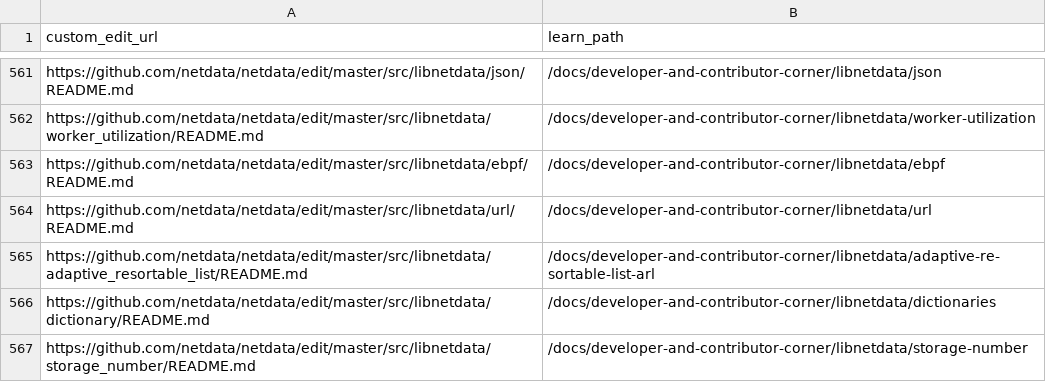
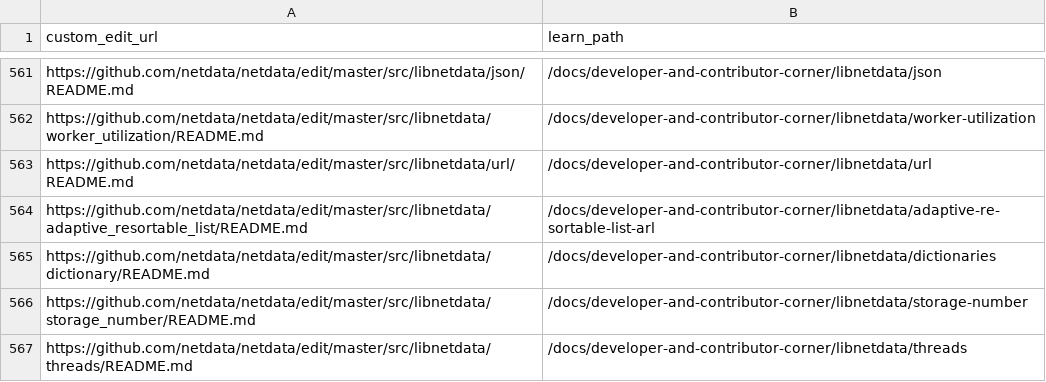
Before and after one commit to netdata/learn, a TSV file: ingest/one_commit_back_file-dict.tsv, drawn as a sheet; only a part is shown, gaps mark what is left out; the shorter side is filled out with more unchanged rows; the diff names each change by its address in the sheet, - before the commit and + after, or states it on an @@ line.

```diff
--- a/ingest/one_commit_back_file-dict.tsv
+++ b/ingest/one_commit_back_file-dict.tsv
-row 563: https://github.com/netdata/netdata/edit/master/src/libnetdata/ebpf/README.md | /docs/developer-and-contributor-corner/libnetdata/ebpf
```
Also changed, not shown: ingest/generated_map.tsv, 17 other files.
